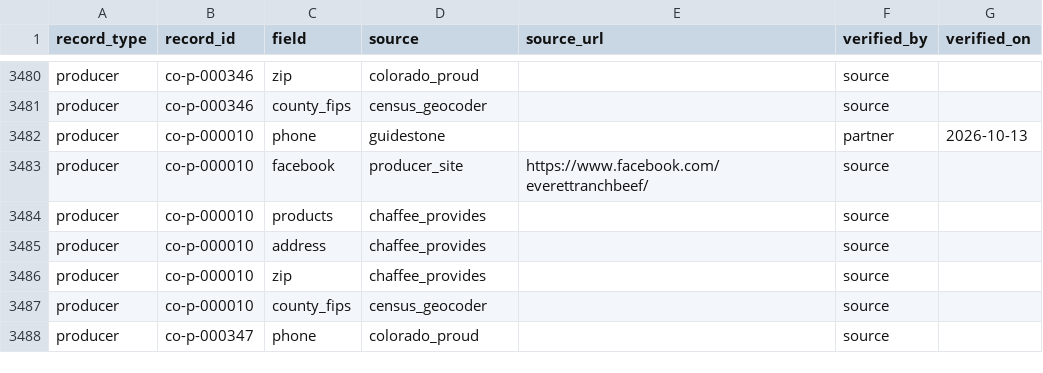
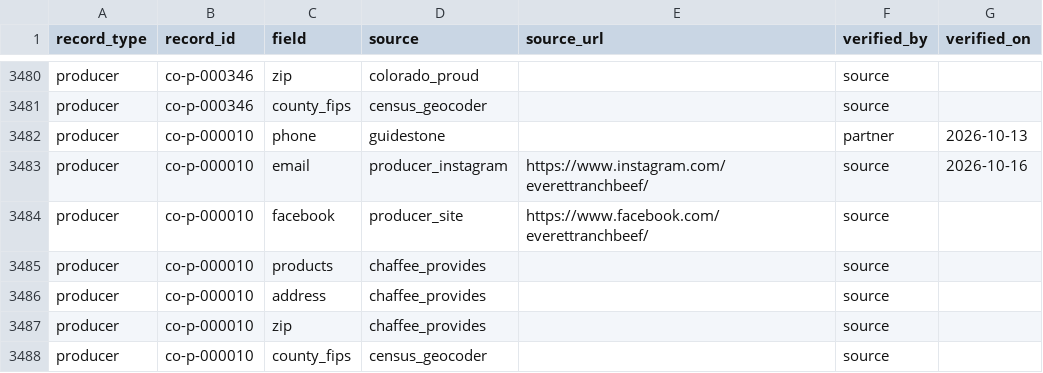
Before and after one commit to open-food-web/colorado-open-food-web, a CSV file: data/colorado/field_sources.csv, drawn as a sheet; only a part is shown, gaps mark what is left out; the shorter side is filled out with more unchanged rows.

```diff
--- a/data/colorado/field_sources.csv
+++ b/data/colorado/field_sources.csv
@@ -3482,2 +3482,3 @@ producer,co-p-000346,county_fips,census_geocoder,,source,
 producer,co-p-000010,phone,guidestone,,partner,2026-10-13
+producer,co-p-000010,email,producer_instagram,https://www.instagram.com/everettranchbeef/,source,2026-10-16
 producer,co-p-000010,facebook,producer_site,https://www.facebook.com/everettranchbeef/,source,
```
Also changed, not shown: data/colorado/producers.csv, inputs/email_verification.csv, 10 other files.
